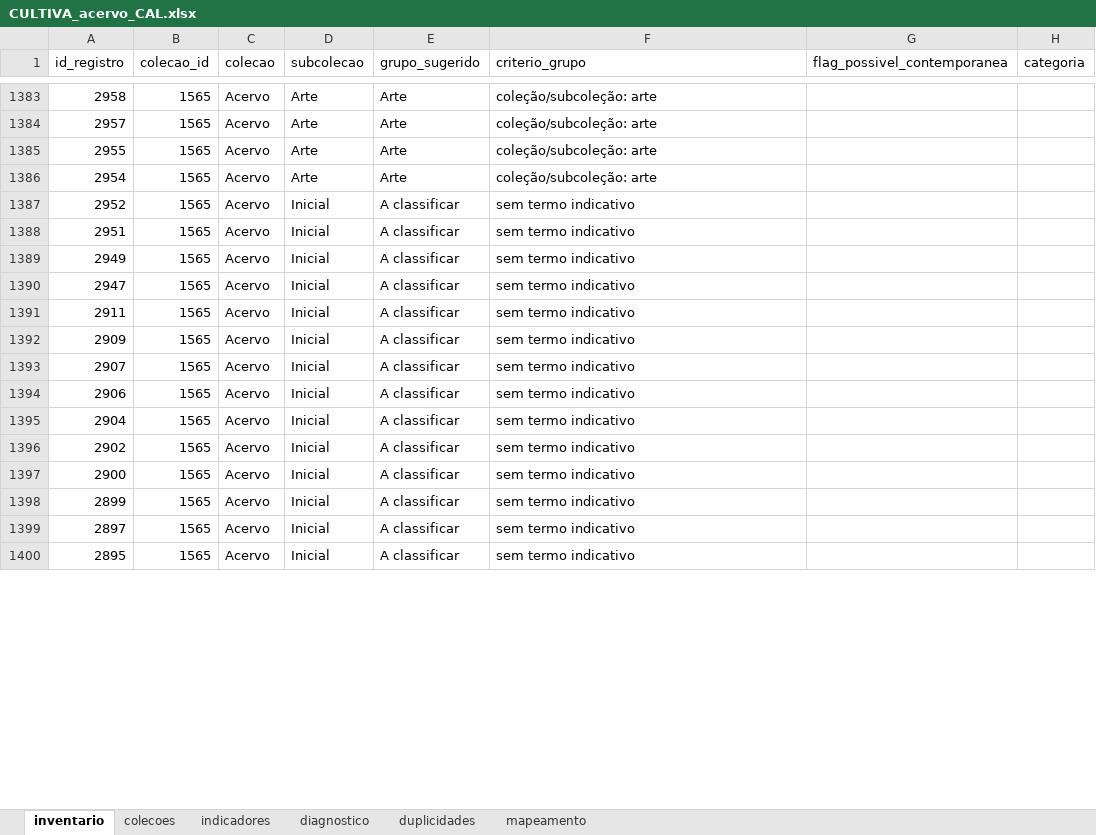
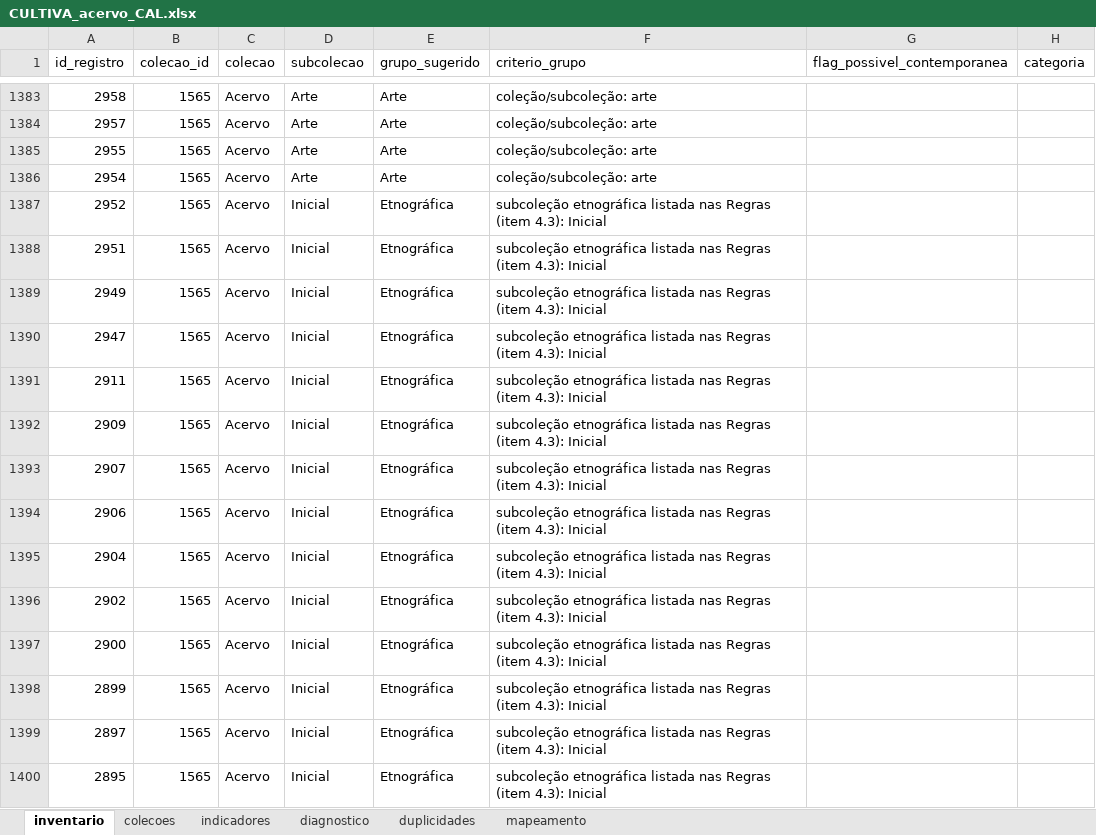
Before and after one commit to atalaiaempreendimentos-bot/hackhathonunb, an Excel workbook: dados/CULTIVA_acervo_CAL.xlsx, sheet inventario, drawn as a sheet; only a part is shown, gaps mark what is left out; values as stored, in another font and other column widths than the file's, no borders; the diff covers the shown part only; the diff names each change by its address in the sheet, - before the commit and + after, or states it on an @@ line.

```diff
--- a/dados/CULTIVA_acervo_CAL.xlsx (sheet inventario)
+++ b/dados/CULTIVA_acervo_CAL.xlsx (sheet inventario)
-E1387:E1400 (grupo_sugerido): A classificar
+E1387:E1400 (grupo_sugerido): Etnográfica
-F1387:F1400 (criterio_grupo): sem termo indicativo
+F1387:F1400 (criterio_grupo): subcoleção etnográfica listada nas Regras (item 4.3): Inicial
```
Also changed, not shown: 1180 edited cells elsewhere in this sheet, sheet diagnostico, sheet indicadores, 34 other files.
